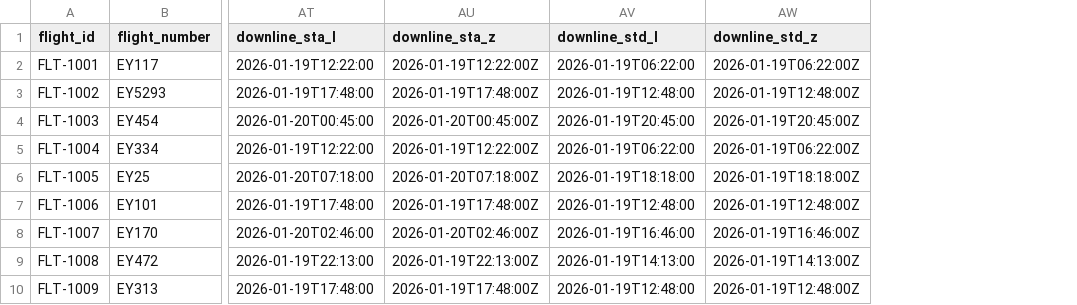
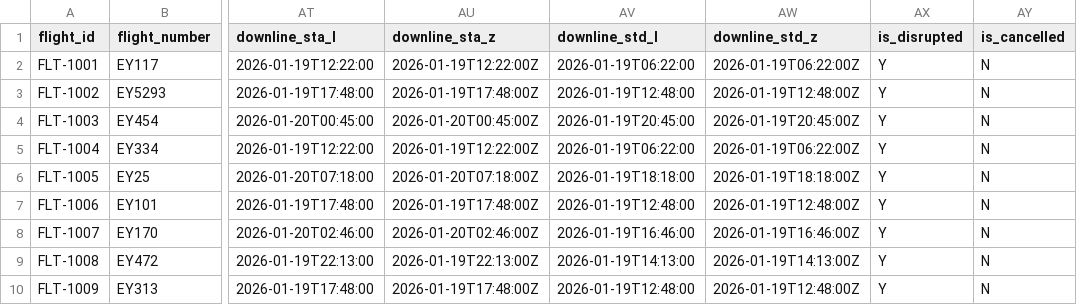
Before and after one commit to Myki171291/AI-HACKATHON-EY, a CSV file: flights_enriched_scenarios.csv, drawn as a sheet; only a part is shown, gaps mark what is left out; the diff names each change by its address in the sheet, - before the commit and + after, or states it on an @@ line.

Commit message:
Add is_disrupted and is_cancelled columns, fix passengers page

```diff
--- a/flights_enriched_scenarios.csv
+++ b/flights_enriched_scenarios.csv
+column AX (is_disrupted), rows 2-10: all Y
+column AY (is_cancelled), rows 2-10: all N
```
Also changed, not shown: 4 other files.
